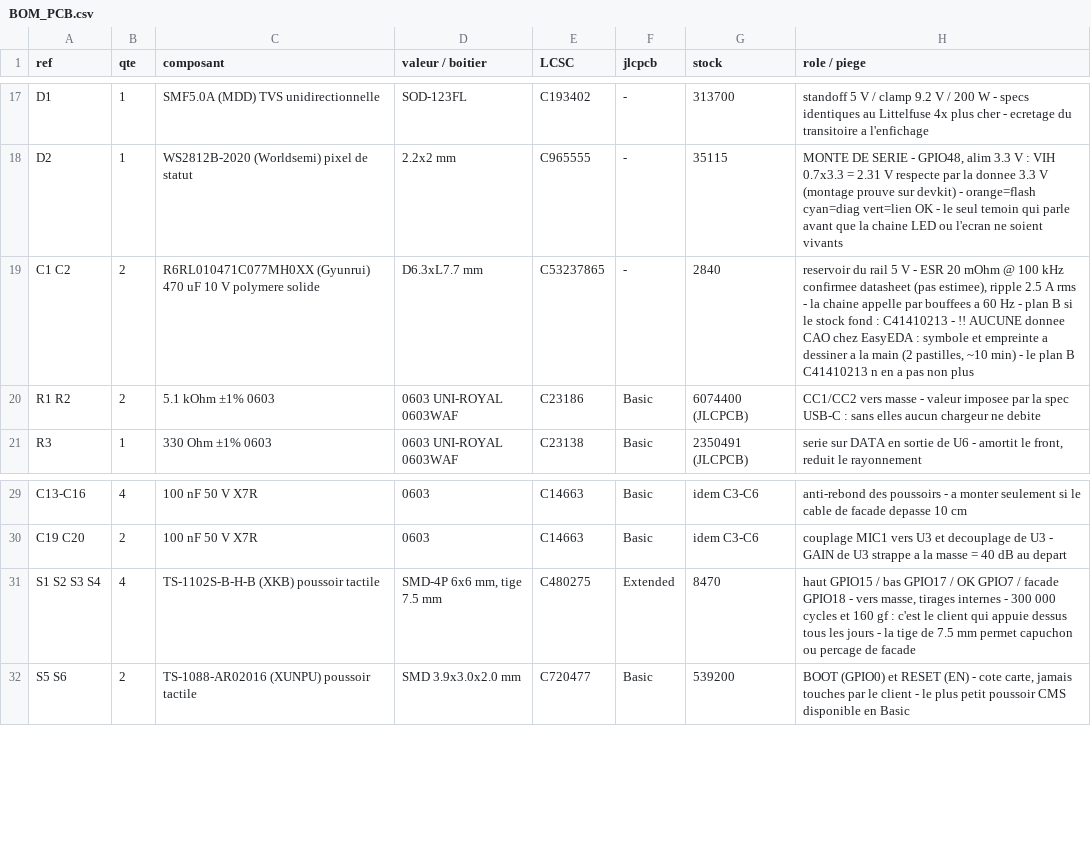
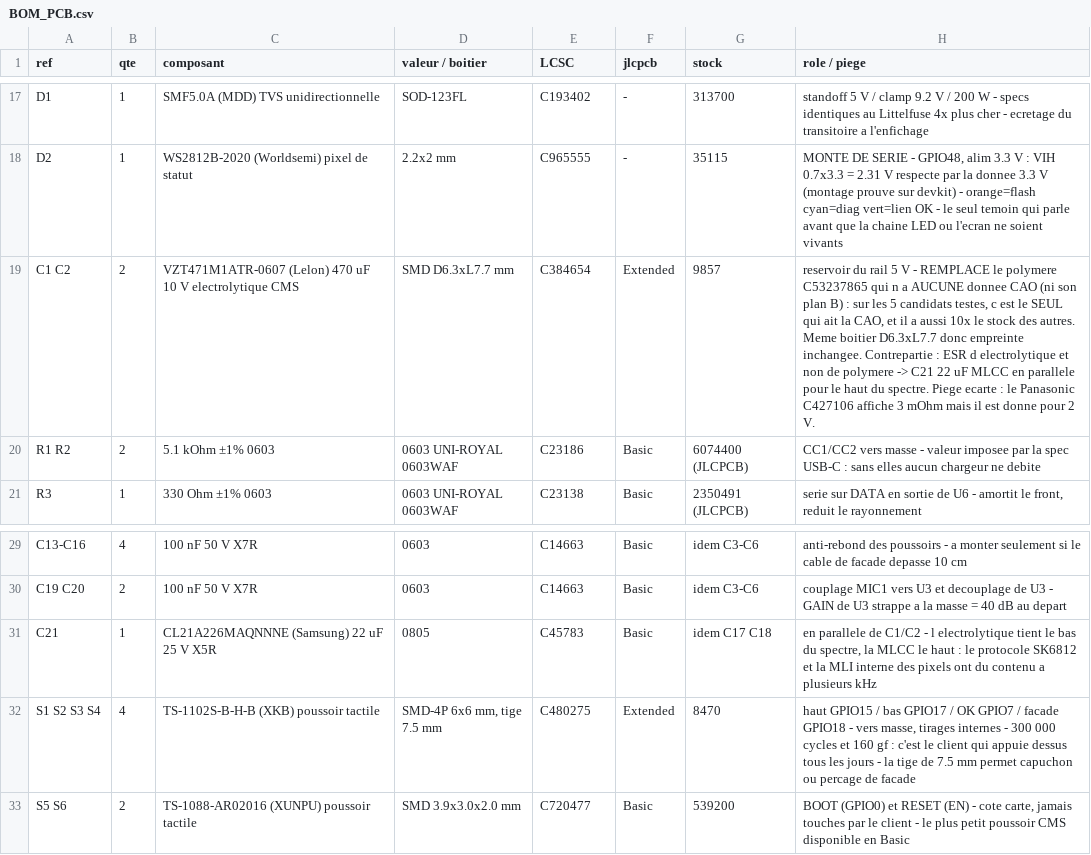
Before and after one commit to Vapi27/gottfa-esp32, a CSV file: hardware/BOM_PCB.csv, drawn as a sheet; only a part is shown, gaps mark what is left out.

```diff
--- a/hardware/BOM_PCB.csv
+++ b/hardware/BOM_PCB.csv
@@ -18,3 +18,3 @@ D1,1,SMF5.0A (MDD) TVS unidirectionnelle,SOD-123FL,C193402,-,313700,"standoff 5
 D2,1,WS2812B-2020 (Worldsemi) pixel de statut,2.2x2 mm,C965555,-,35115,"MONTE DE SERIE - GPIO48, alim 3.3 V : VIH 0.7x3.3 = 2.31 V respecte par la donnee 3.3 V (montage prouve sur devkit) - orange=flash cyan=diag vert=lien OK - le seul temoin qui parle avant que la chaine LED ou l'ecran ne soient vivants"
-C1 C2,2,R6RL010471C077MH0XX (Gyunrui) 470 uF 10 V polymere solide,D6.3xL7.7 mm,C53237865,-,2840,"reservoir du rail 5 V - ESR 20 mOhm @ 100 kHz confirmee datasheet (pas estimee), ripple 2.5 A rms - la chaine appelle par bouffees a 60 Hz - plan B si le stock fond : C41410213 - !! AUCUNE donnee CAO chez EasyEDA : symbole et empreinte a dessiner a la main (2 pastilles, ~10 min) - le plan B C41410213 n en a pas non plus"
+C1 C2,2,VZT471M1ATR-0607 (Lelon) 470 uF 10 V electrolytique CMS,"SMD D6.3xL7.7 mm",C384654,Extended,9857,"reservoir du rail 5 V - REMPLACE le polymere C53237865 qui n a AUCUNE donnee CAO (ni son plan B) : sur les 5 candidats testes, c est le SEUL qui ait la CAO, et il a aussi 10x le stock des autres. Meme boitier D6.3xL7.7 donc empreinte inchangee. Contrepartie : ESR d electrolytique et non de polymere -> C21 22 uF MLCC en parallele pour le haut du spectre. Piege ecarte : le Panasonic C427106 affiche 3 mOhm mais il est donne pour 2 V."
 R1 R2,2,5.1 kOhm ±1% 0603,0603 UNI-ROYAL 0603WAF,C23186,Basic,6074400 (JLCPCB),"CC1/CC2 vers masse - valeur imposee par la spec USB-C : sans elles aucun chargeur ne debite"
@@ -30,2 +30,3 @@ C13-C16,4,100 nF 50 V X7R,0603,C14663,Basic,idem C3-C6,"anti-rebond des poussoir
 C19 C20,2,100 nF 50 V X7R,0603,C14663,Basic,idem C3-C6,"couplage MIC1 vers U3 et decouplage de U3 - GAIN de U3 strappe a la masse = 40 dB au depart"
+C21,1,CL21A226MAQNNNE (Samsung) 22 uF 25 V X5R,0805,C45783,Basic,idem C17 C18,"en parallele de C1/C2 - l electrolytique tient le bas du spectre, la MLCC le haut : le protocole SK6812 et la MLI interne des pixels ont du contenu a plusieurs kHz"
 S1 S2 S3 S4,4,TS-1102S-B-H-B (XKB) poussoir tactile,"SMD-4P 6x6 mm, tige 7.5 mm",C480275,Extended,8470,"haut GPIO15 / bas GPIO17 / OK GPIO7 / facade GPIO18 - vers masse, tirages internes - 300 000 cycles et 160 gf : c'est le client qui appuie dessus tous les jours - la tige de 7.5 mm permet capuchon ou percage de facade"
```
